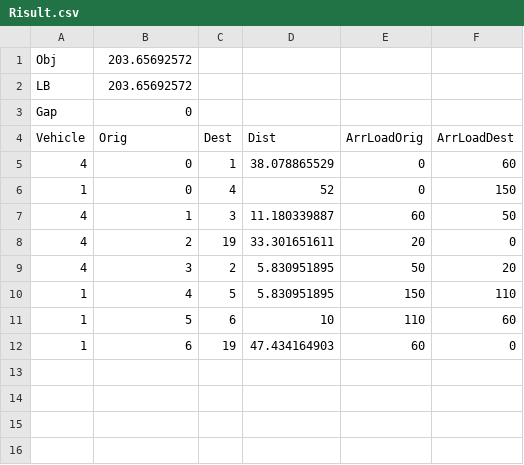
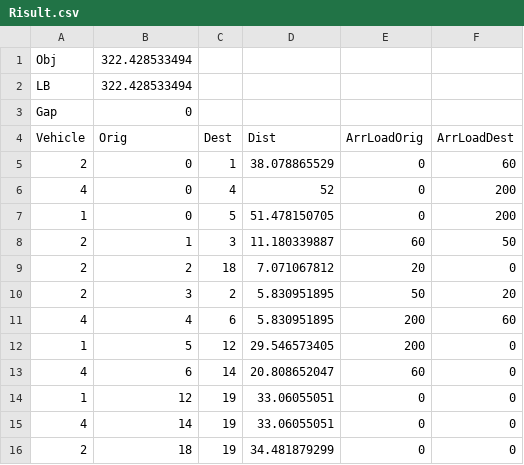
Before and after one commit to cardanz/EVRP, a CSV file: EVRP3/Risult.csv, drawn as a sheet.

```diff
--- a/EVRP3/Risult.csv
+++ b/EVRP3/Risult.csv
@@ -1,12 +1,16 @@
-Obj;203.65692572
-LB;203.65692572
+Obj;322.428533494
+LB;322.428533494
 Gap;0
 Vehicle;Orig;Dest;Dist;ArrLoadOrig;ArrLoadDest
-4;0;1;38.078865529;0;60
-1;0;4;52;0;150
-4;1;3;11.180339887;60;50
-4;2;19;33.301651611;20;0
-4;3;2;5.830951895;50;20
-1;4;5;5.830951895;150;110
-1;5;6;10;110;60
-1;6;19;47.434164903;60;0
+2;0;1;38.078865529;0;60
+4;0;4;52;0;200
+1;0;5;51.478150705;0;200
+2;1;3;11.180339887;60;50
+2;2;18;7.071067812;20;0
+2;3;2;5.830951895;50;20
+4;4;6;5.830951895;200;60
+1;5;12;29.546573405;200;0
+4;6;14;20.808652047;60;0
+1;12;19;33.06055051;0;0
+4;14;19;33.06055051;0;0
+2;18;19;34.481879299;0;0
```
Also changed, not shown: 3 other files.
